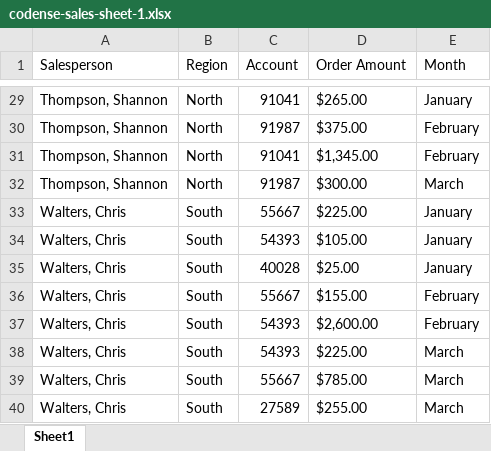
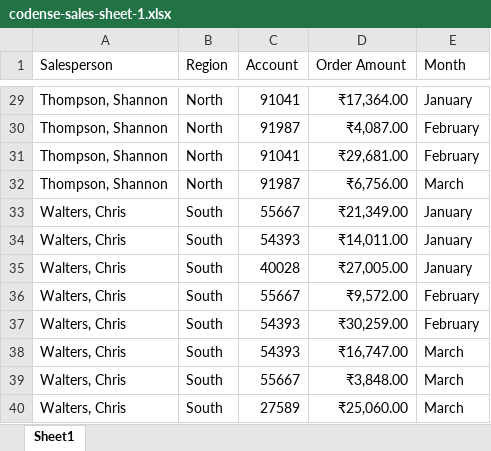
Before and after one commit to codense/sample-excel-sheet, an Excel workbook: codense-sales-sheet-1.xlsx, sheet Sheet1, drawn as a sheet; only a part is shown, gaps mark what is left out; values as stored, in another font and other column widths than the file's, no borders; table styles not drawn; the diff covers the shown part only; the diff names each change by its address in the sheet, - before the commit and + after, or states it on an @@ line.

```diff
--- a/codense-sales-sheet-1.xlsx (sheet Sheet1)
+++ b/codense-sales-sheet-1.xlsx (sheet Sheet1)
-D29 (Order Amount): $265.00
+D29 (Order Amount): ₹17,364.00
-D30 (Order Amount): $375.00
+D30 (Order Amount): ₹4,087.00
-D31 (Order Amount): $1,345.00
+D31 (Order Amount): ₹29,681.00
-D32 (Order Amount): $300.00
+D32 (Order Amount): ₹6,756.00
-D33 (Order Amount): $225.00
+D33 (Order Amount): ₹21,349.00
-D34 (Order Amount): $105.00
+D34 (Order Amount): ₹14,011.00
-D35 (Order Amount): $25.00
+D35 (Order Amount): ₹27,005.00
-D36 (Order Amount): $155.00
+D36 (Order Amount): ₹9,572.00
-D37 (Order Amount): $2,600.00
+D37 (Order Amount): ₹30,259.00
-D38 (Order Amount): $225.00
+D38 (Order Amount): ₹16,747.00
-D39 (Order Amount): $785.00
+D39 (Order Amount): ₹3,848.00
-D40 (Order Amount): $255.00
+D40 (Order Amount): ₹25,060.00
```
Also changed, not shown: 27 edited cells elsewhere in this sheet.
